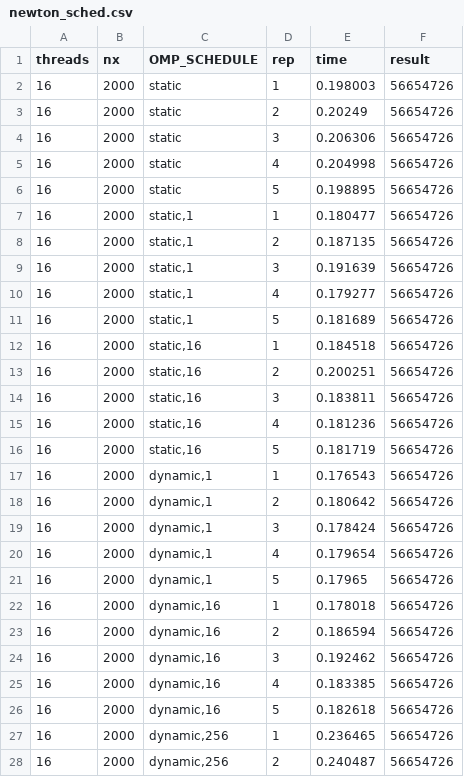
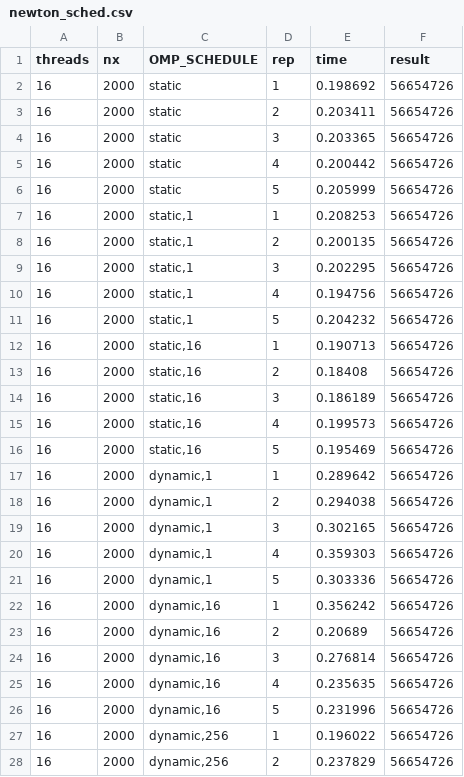
Before and after one commit to geloidd/OpenmpSem, a CSV file: hw1/results/newton_sched.csv, drawn as a sheet; only a part is shown; the diff covers the shown part only.

```diff
--- a/hw1/results/newton_sched.csv
+++ b/hw1/results/newton_sched.csv
@@ -1,28 +1,28 @@
 threads,nx,OMP_SCHEDULE,rep,time,result
-16,2000,static,1,0.198003,56654726
-16,2000,static,2,0.20249,56654726
-16,2000,static,3,0.206306,56654726
-16,2000,static,4,0.204998,56654726
-16,2000,static,5,0.198895,56654726
-16,2000,"static,1",1,0.180477,56654726
-16,2000,"static,1",2,0.187135,56654726
-16,2000,"static,1",3,0.191639,56654726
-16,2000,"static,1",4,0.179277,56654726
-16,2000,"static,1",5,0.181689,56654726
-16,2000,"static,16",1,0.184518,56654726
-16,2000,"static,16",2,0.200251,56654726
-16,2000,"static,16",3,0.183811,56654726
-16,2000,"static,16",4,0.181236,56654726
-16,2000,"static,16",5,0.181719,56654726
-16,2000,"dynamic,1",1,0.176543,56654726
-16,2000,"dynamic,1",2,0.180642,56654726
-16,2000,"dynamic,1",3,0.178424,56654726
-16,2000,"dynamic,1",4,0.179654,56654726
-16,2000,"dynamic,1",5,0.17965,56654726
-16,2000,"dynamic,16",1,0.178018,56654726
-16,2000,"dynamic,16",2,0.186594,56654726
-16,2000,"dynamic,16",3,0.192462,56654726
-16,2000,"dynamic,16",4,0.183385,56654726
-16,2000,"dynamic,16",5,0.182618,56654726
-16,2000,"dynamic,256",1,0.236465,56654726
-16,2000,"dynamic,256",2,0.240487,56654726
+16,2000,static,1,0.198692,56654726
+16,2000,static,2,0.203411,56654726
+16,2000,static,3,0.203365,56654726
+16,2000,static,4,0.200442,56654726
+16,2000,static,5,0.205999,56654726
+16,2000,"static,1",1,0.208253,56654726
+16,2000,"static,1",2,0.200135,56654726
+16,2000,"static,1",3,0.202295,56654726
+16,2000,"static,1",4,0.194756,56654726
+16,2000,"static,1",5,0.204232,56654726
+16,2000,"static,16",1,0.190713,56654726
+16,2000,"static,16",2,0.18408,56654726
+16,2000,"static,16",3,0.186189,56654726
+16,2000,"static,16",4,0.199573,56654726
+16,2000,"static,16",5,0.195469,56654726
+16,2000,"dynamic,1",1,0.289642,56654726
+16,2000,"dynamic,1",2,0.294038,56654726
+16,2000,"dynamic,1",3,0.302165,56654726
+16,2000,"dynamic,1",4,0.359303,56654726
+16,2000,"dynamic,1",5,0.303336,56654726
+16,2000,"dynamic,16",1,0.356242,56654726
+16,2000,"dynamic,16",2,0.20689,56654726
+16,2000,"dynamic,16",3,0.276814,56654726
+16,2000,"dynamic,16",4,0.235635,56654726
+16,2000,"dynamic,16",5,0.231996,56654726
+16,2000,"dynamic,256",1,0.196022,56654726
+16,2000,"dynamic,256",2,0.237829,56654726
```
Also changed, not shown: 8 edited cells elsewhere in this file, hw1/results/newton_chunk.csv, hw1/results/newton_scaling.csv, 5 other files.
